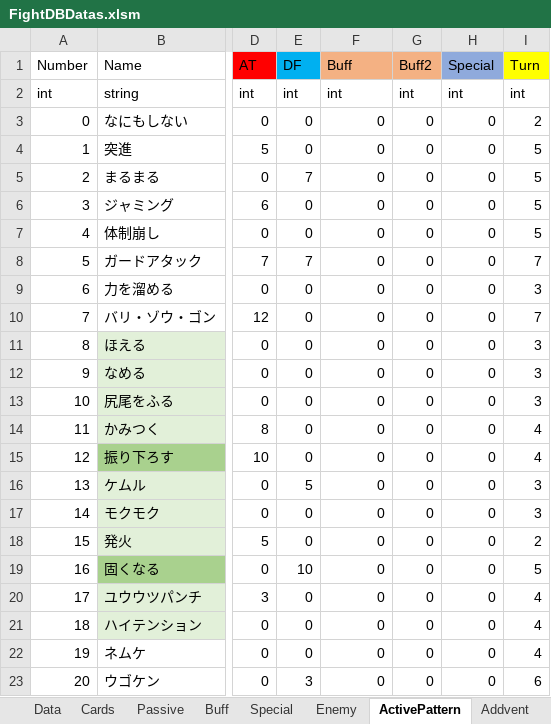
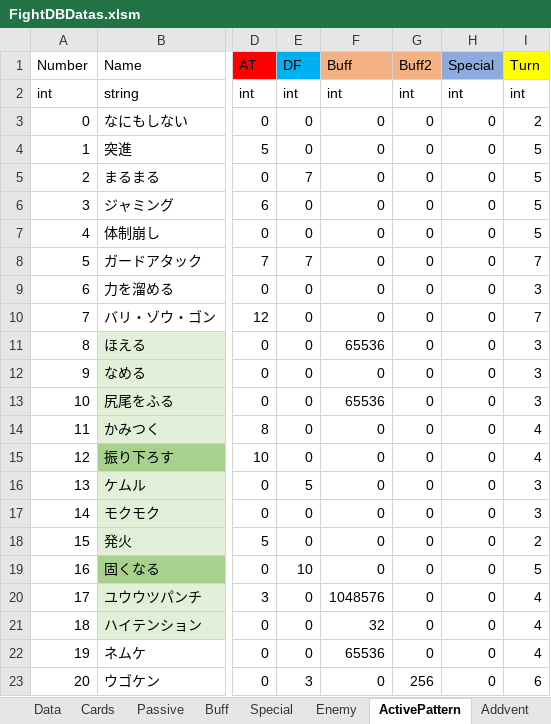
Before and after one commit to asaburo3983/LoveBullet, an Excel workbook: 管理/素材用エクセル/FightDBDatas.xlsm, sheet ActivePattern, drawn as a sheet; only a part is shown, gaps mark what is left out; values as stored, in another font and other column widths than the file's, no borders; conditional formats not drawn; the diff names each change by its address in the sheet, - before the commit and + after, or states it on an @@ line.

```diff
--- a/管理/素材用エクセル/FightDBDatas.xlsm (sheet ActivePattern)
+++ b/管理/素材用エクセル/FightDBDatas.xlsm (sheet ActivePattern)
-F11 (Buff): 0
+F11 (Buff): 65536
-F13 (Buff): 0
+F13 (Buff): 65536
-F20 (Buff): 0
+F20 (Buff): 1048576
-F21 (Buff): 0
+F21 (Buff): 32
-F22 (Buff): 0
+F22 (Buff): 65536
-G23 (Buff2): 0
+G23 (Buff2): 256
```
Also changed, not shown: sheet Cards, sheet Special, formulas that keep their value, 37 other files.
